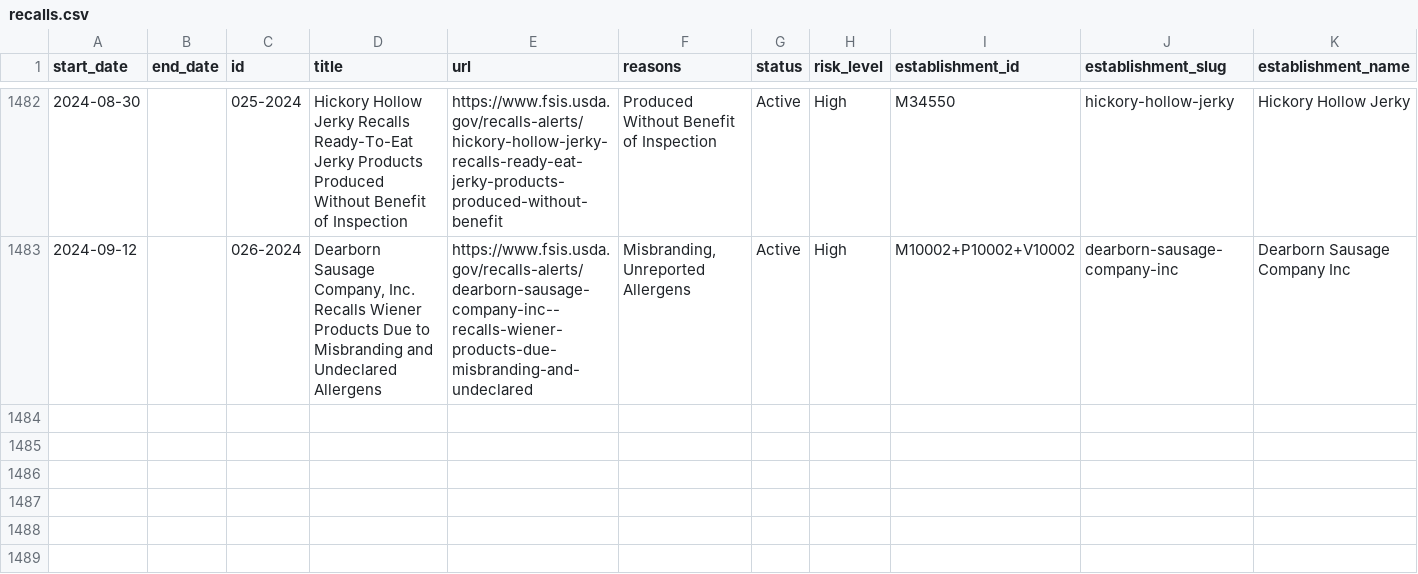
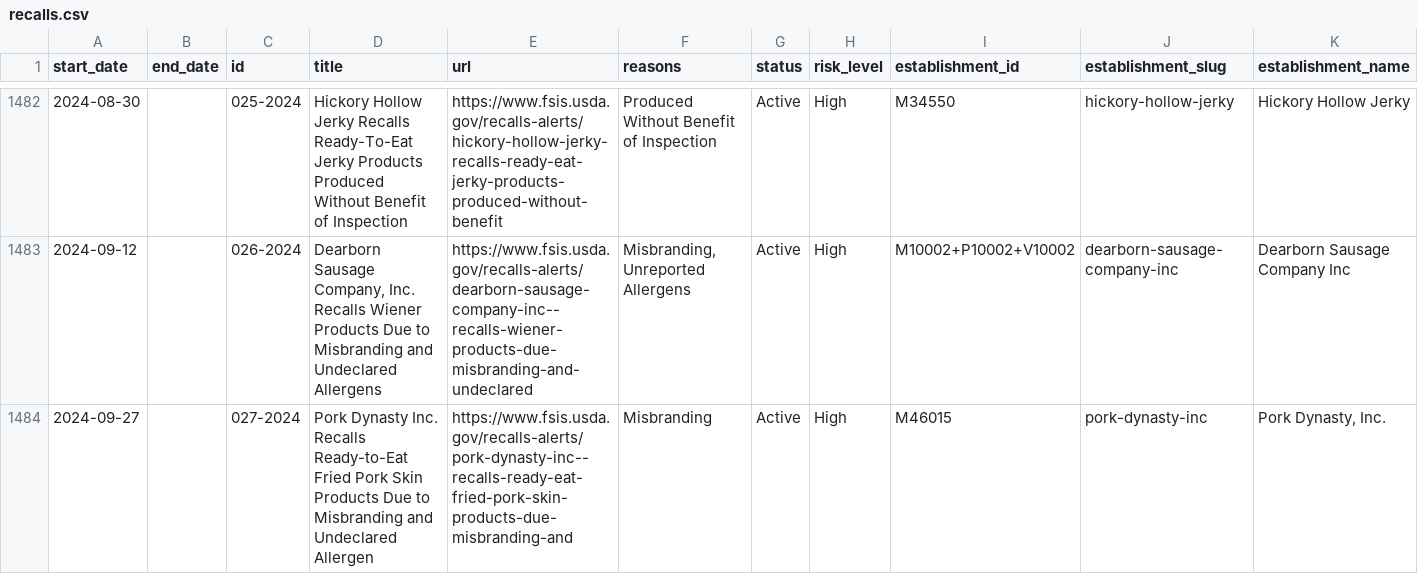
Before and after one commit to harrisj/food-recalls-actions, a CSV file: usda/recalls.csv, drawn as a sheet; only a part is shown, gaps mark what is left out; rows hold the shown columns only; the diff names each change by its address in the sheet, - before the commit and + after, or states it on an @@ line.

```diff
--- a/usda/recalls.csv
+++ b/usda/recalls.csv
+row 1484: 2024-09-27 |  | 027-2024 | Pork Dynasty Inc. Recalls Ready-to-Eat Fried Pork Skin Products Due to Misbranding and Undeclared Allergen | https://www.fsis.usda.gov/recalls-alerts/pork-dynasty-inc--recalls-ready-eat-fried-pork-skin-products-due-misbranding-and | Misbranding | Active | High | M46015 | pork-dynasty-inc | Pork Dynasty, Inc.
```
Also changed, not shown: 6 other files.
